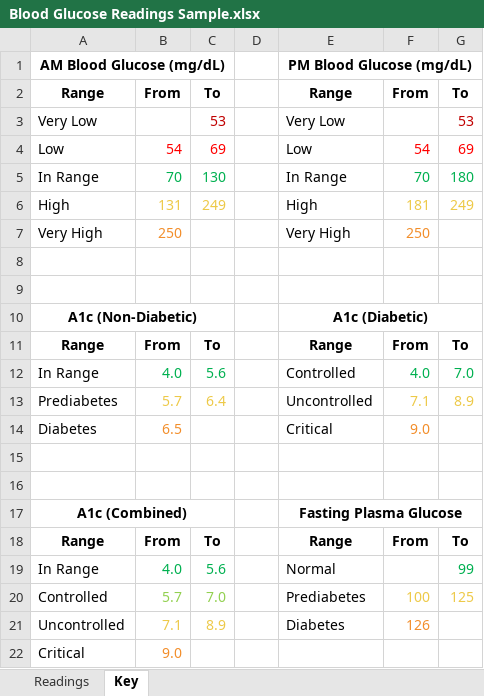
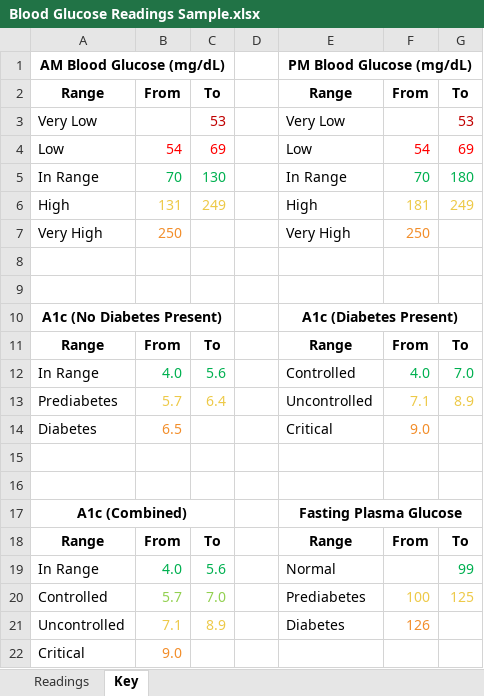
Before and after one commit to jsmith6417/BGM-Data, an Excel workbook: Blood Glucose Readings Sample.xlsx, sheet Key, drawn as a sheet; values as stored, in another font and other column widths than the file's, no borders; removed rows and columns are numbered as before the commit, all else as after; the diff names each change by its address in the sheet, - before the commit and + after, or states it on an @@ line.

```diff
--- a/Blood Glucose Readings Sample.xlsx (sheet Key)
+++ b/Blood Glucose Readings Sample.xlsx (sheet Key)
-row 10: A1c (Non-Diabetic) |  |  |  | A1c (Diabetic)
+row 10: A1c (No Diabetes Present) |  |  |  | A1c (Diabetes Present)
```
Also changed, not shown: sheet Readings, formulas that keep their value.
